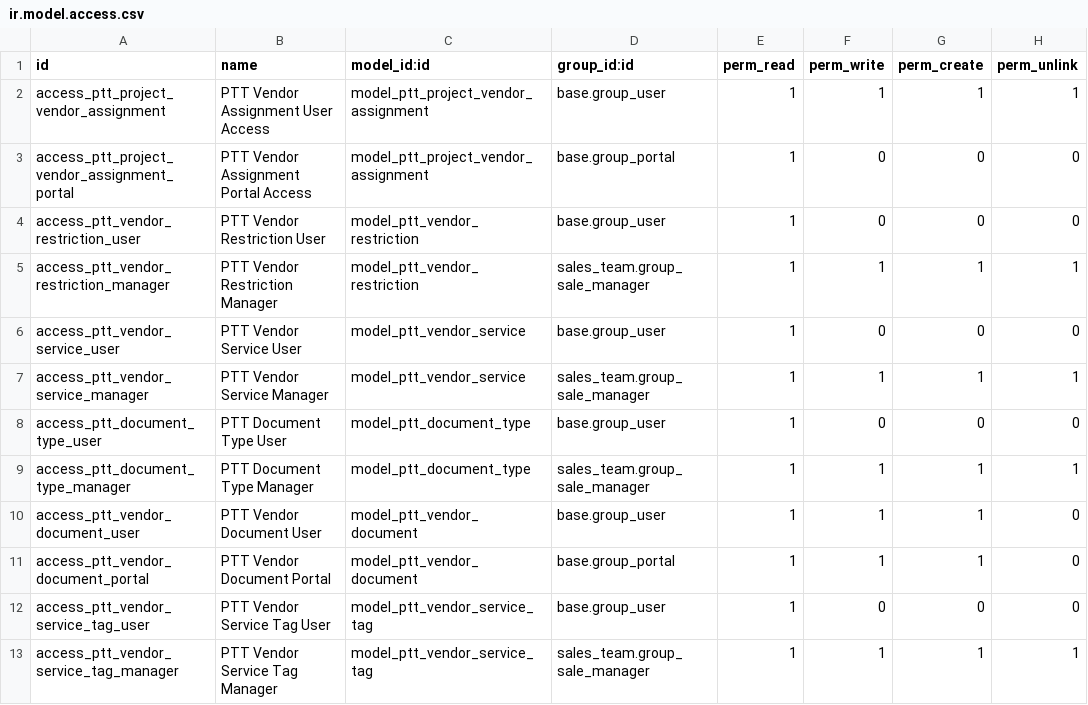
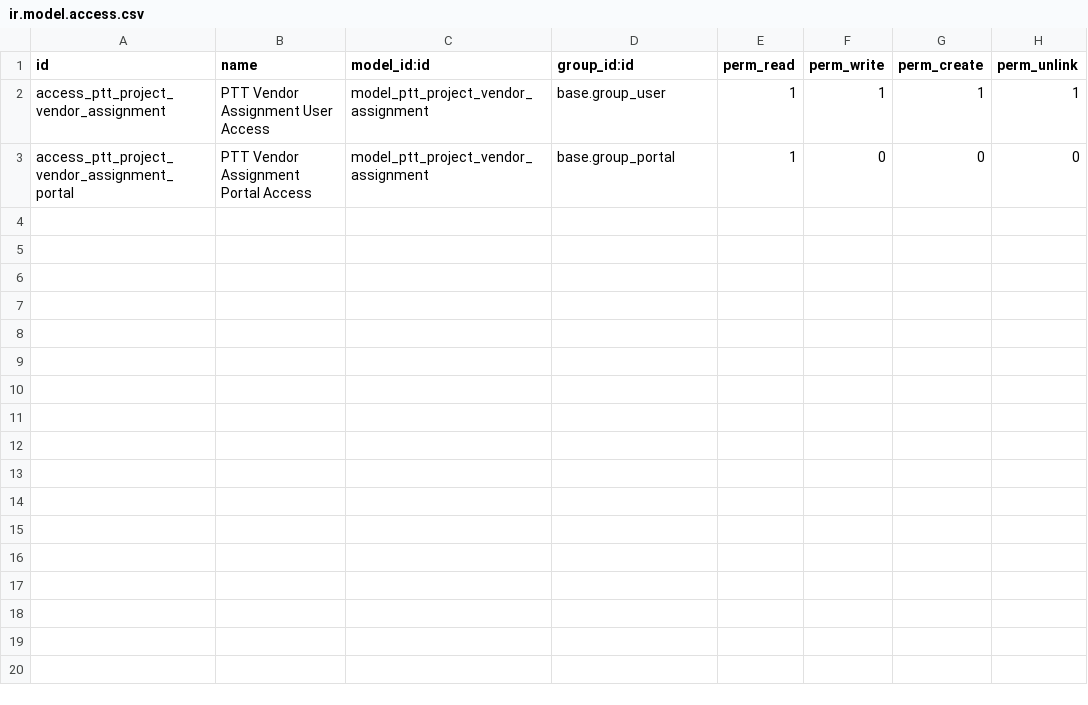
Before and after one commit to IToldegloryventures/Party-Time-Odoo, a CSV file: addons/ptt_business_core/security/ir.model.access.csv, drawn as a sheet; the diff names each change by its address in the sheet, - before the commit and + after, or states it on an @@ line.

Commit message:
feat: create standalone ptt_vendor_management module and cleanup ptt_business_core
BREAKING CHANGE: Vendor management functionality moved to standalone module

New Module: ptt_vendor_management
- Created standalone Vendor Management application (application: True)
- Moved all vendor models: ptt.vendor.service.tag, ptt.document.type, ptt.vendor.document
- Moved vendor fields from res.partner to new module
- Moved all vendor views, menus, and data files
- Proper Odoo 19 module structure following official docs
- Root menu: Vendor Management (standalone app)

Cleanup: ptt_business_core
- Removed all vendor management files (models, views, data, security)
- Cleaned up res_partner.py (removed vendor fields)
- Removed vendor references from __manifest__.py and models/__init__.py
- Clean separation of concerns - ptt_business_core now focuses on core CRM/Projects/Sales

Files:
- Added: addons/ptt_vendor_management/ (complete module)
- Deleted: 13 vendor-related files from ptt_business_core
- Modified: ptt_business_core/__manifest__.py, models/__init__.py, models/res_partner.py, security/ir.model.access.csv

```diff
--- a/addons/ptt_business_core/security/ir.model.access.csv
+++ b/addons/ptt_business_core/security/ir.model.access.csv
-row 4: access_ptt_vendor_restriction_user | PTT Vendor Restriction User | model_ptt_vendor_restriction | base.group_user | 1 | 0 | 0 | 0
-row 5: access_ptt_vendor_restriction_manager | PTT Vendor Restriction Manager | model_ptt_vendor_restriction | sales_team.group_sale_manager | 1 | 1 | 1 | 1
-row 6: access_ptt_vendor_service_user | PTT Vendor Service User | model_ptt_vendor_service | base.group_user | 1 | 0 | 0 | 0
-row 7: access_ptt_vendor_service_manager | PTT Vendor Service Manager | model_ptt_vendor_service | sales_team.group_sale_manager | 1 | 1 | 1 | 1
-row 8: access_ptt_document_type_user | PTT Document Type User | model_ptt_document_type | base.group_user | 1 | 0 | 0 | 0
-row 9: access_ptt_document_type_manager | PTT Document Type Manager | model_ptt_document_type | sales_team.group_sale_manager | 1 | 1 | 1 | 1
-row 10: access_ptt_vendor_document_user | PTT Vendor Document User | model_ptt_vendor_document | base.group_user | 1 | 1 | 1 | 0
-row 11: access_ptt_vendor_document_portal | PTT Vendor Document Portal | model_ptt_vendor_document | base.group_portal | 1 | 1 | 1 | 0
-row 12: access_ptt_vendor_service_tag_user | PTT Vendor Service Tag User | model_ptt_vendor_service_tag | base.group_user | 1 | 0 | 0 | 0
-row 13: access_ptt_vendor_service_tag_manager | PTT Vendor Service Tag Manager | model_ptt_vendor_service_tag | sales_team.group_sale_manager | 1 | 1 | 1 | 1
```
Also changed, not shown: 24 other files.
